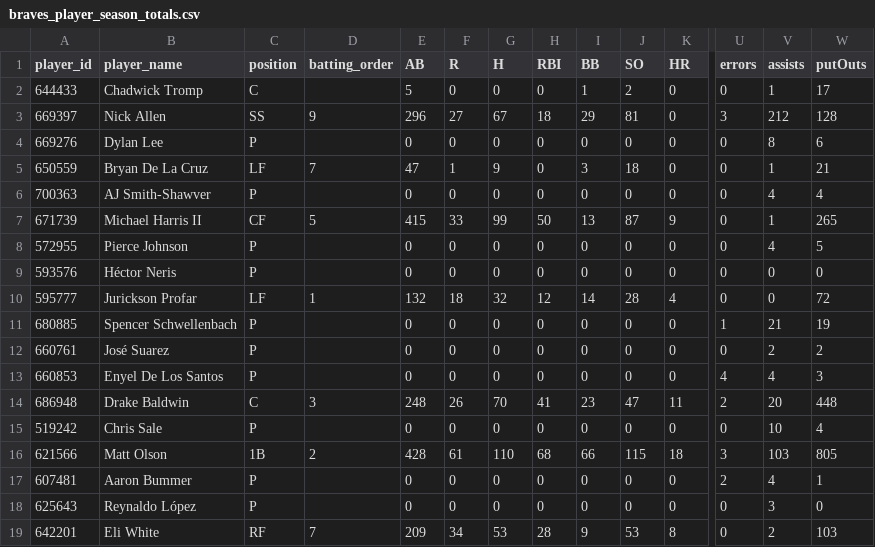
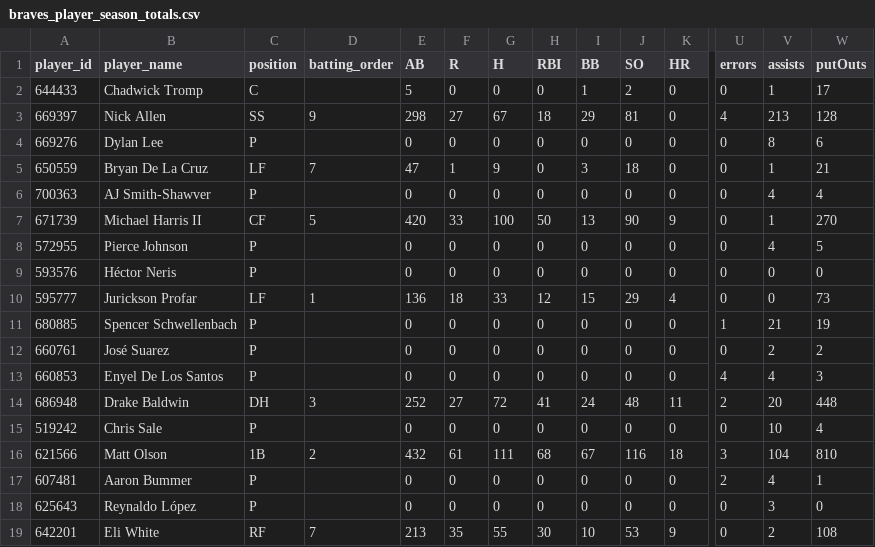
Before and after one commit to Floodplain4/Braves_Stats, a CSV file: braves_player_season_totals.csv, drawn as a sheet; only a part is shown, gaps mark what is left out; the diff covers the shown part only; the diff names each change by its address in the sheet, - before the commit and + after, or states it on an @@ line.

```diff
--- a/braves_player_season_totals.csv
+++ b/braves_player_season_totals.csv
-E3 (AB): 296
+E3 (AB): 298
-U3 (errors): 3
+U3 (errors): 4
-V3 (assists): 212
+V3 (assists): 213
-E7 (AB): 415
+E7 (AB): 420
-G7 (H): 99
+G7 (H): 100
-J7 (SO): 87
+J7 (SO): 90
-W7 (putOuts): 265
+W7 (putOuts): 270
-E10 (AB): 132
+E10 (AB): 136
-G10 (H): 32
+G10 (H): 33
-I10 (BB): 14
+I10 (BB): 15
-J10 (SO): 28
+J10 (SO): 29
-W10 (putOuts): 72
+W10 (putOuts): 73
-C14 (position): C
+C14 (position): DH
-E14 (AB): 248
+E14 (AB): 252
-F14 (R): 26
+F14 (R): 27
-G14 (H): 70
+G14 (H): 72
-I14 (BB): 23
+I14 (BB): 24
-J14 (SO): 47
+J14 (SO): 48
-E16 (AB): 428
+E16 (AB): 432
-G16 (H): 110
+G16 (H): 111
-I16 (BB): 66
+I16 (BB): 67
-J16 (SO): 115
+J16 (SO): 116
-V16 (assists): 103
+V16 (assists): 104
-W16 (putOuts): 805
+W16 (putOuts): 810
-E19 (AB): 209
+E19 (AB): 213
-F19 (R): 34
+F19 (R): 35
-G19 (H): 53
+G19 (H): 55
-H19 (RBI): 28
+H19 (RBI): 30
-I19 (BB): 9
+I19 (BB): 10
-K19 (HR): 8
+K19 (HR): 9
-W19 (putOuts): 103
+W19 (putOuts): 108
```
Also changed, not shown: 44 edited cells elsewhere in this file.
